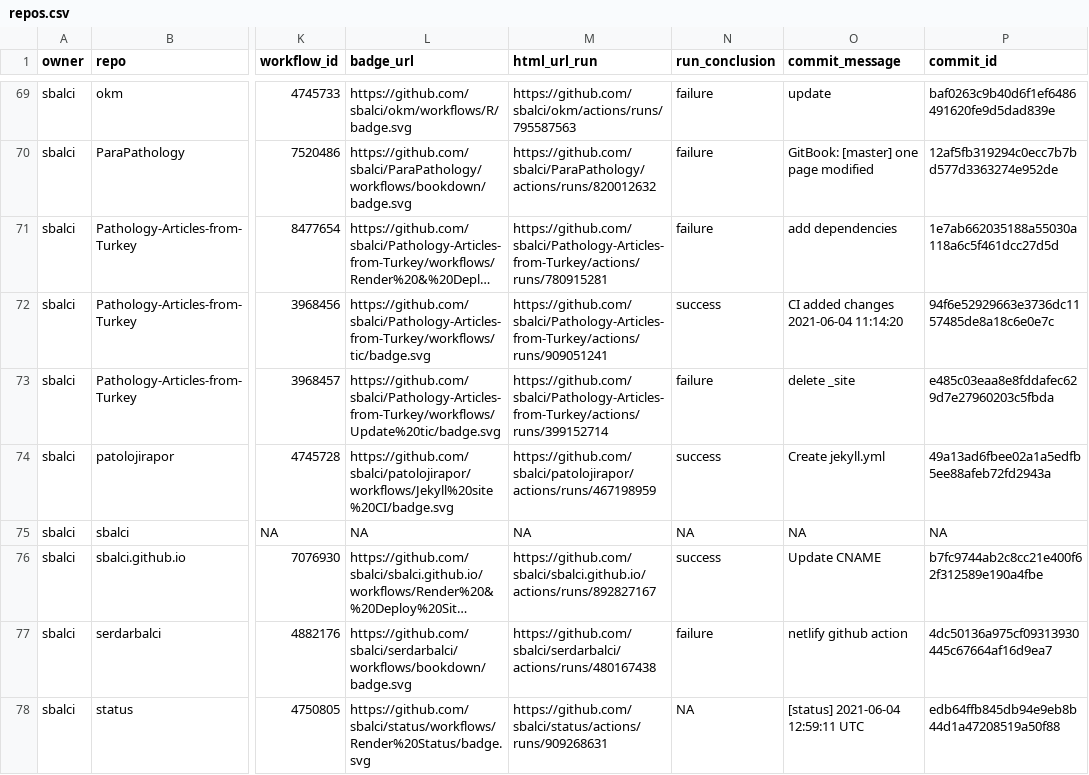
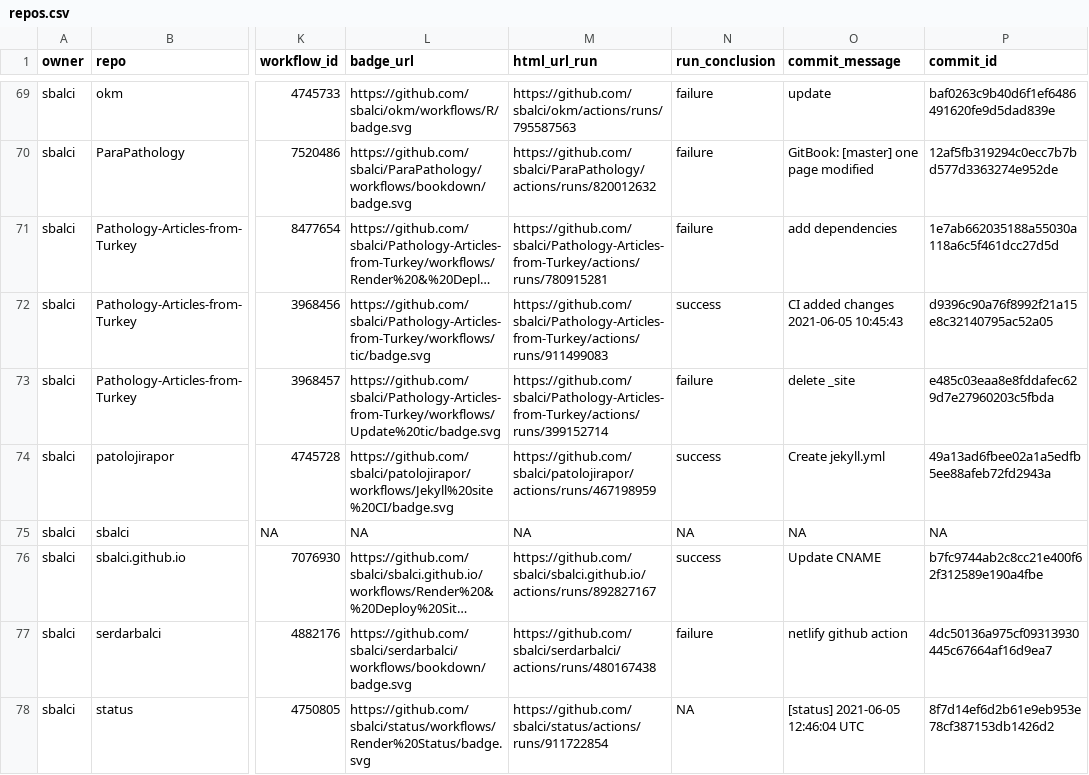
Before and after one commit to sbalci/status, a CSV file: repos.csv, drawn as a sheet; only a part is shown, gaps mark what is left out; long unchanged cells end in …; the diff names each change by its address in the sheet, - before the commit and + after, or states it on an @@ line.

```diff
--- a/repos.csv
+++ b/repos.csv
-M72 (html_url_run): https://github.com/sbalci/Pathology-Articles-from-Turkey/actions/runs/909051241
+M72 (html_url_run): https://github.com/sbalci/Pathology-Articles-from-Turkey/actions/runs/911499083
-O72 (commit_message): CI added changes 2021-06-04 11:14:20
+O72 (commit_message): CI added changes 2021-06-05 10:45:43
-P72 (commit_id): 94f6e52929663e3736dc1157485de8a18c6e0e7c
+P72 (commit_id): d9396c90a76f8992f21a15e8c32140795ac52a05
-M78 (html_url_run): https://github.com/sbalci/status/actions/runs/909268631
+M78 (html_url_run): https://github.com/sbalci/status/actions/runs/911722854
-O78 (commit_message): [status] 2021-06-04 12:59:11 UTC
+O78 (commit_message): [status] 2021-06-05 12:46:04 UTC
-P78 (commit_id): edb64ffb845db94e9eb8b44d1a47208519a50f88
+P78 (commit_id): 8f7d14ef6d2b61e9eb953e78cf387153db1426d2
```
Also changed, not shown: 1 other file.
